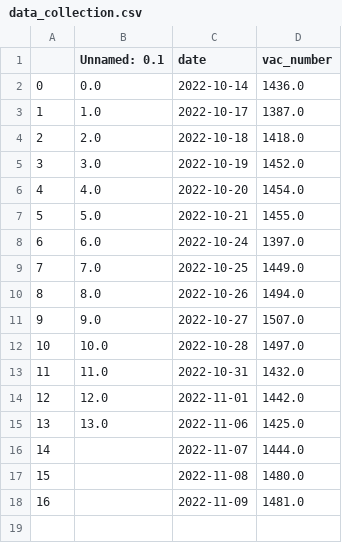
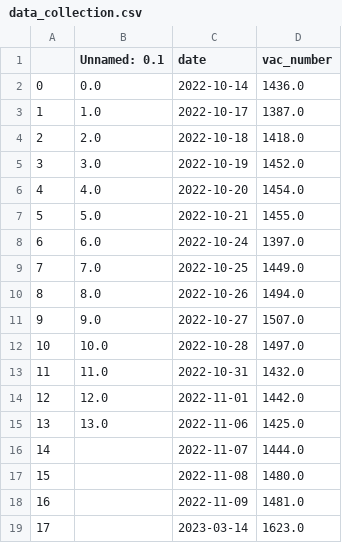
Before and after one commit to KirillErokhin/hh_parser, a CSV file: data_collection.csv, drawn as a sheet; the diff names each change by its address in the sheet, - before the commit and + after, or states it on an @@ line.

```diff
--- a/data_collection.csv
+++ b/data_collection.csv
+row 19: 17 |  | 2023-03-14 | 1623.0
```
Also changed, not shown: 19 other files.
